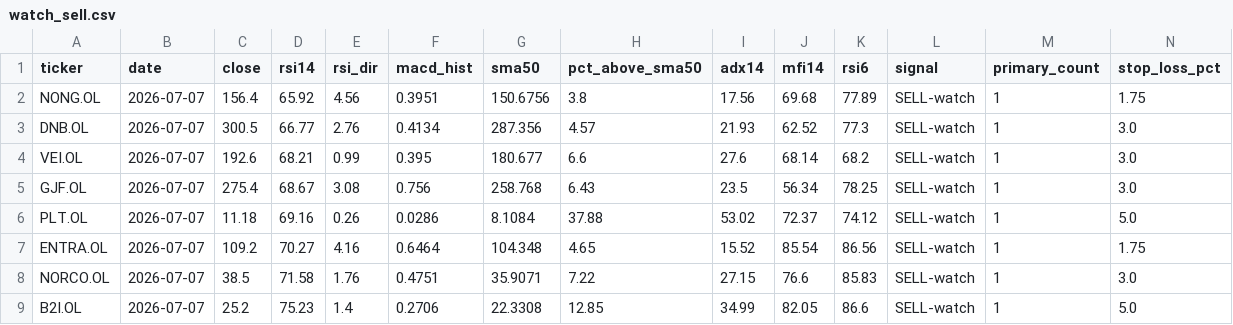
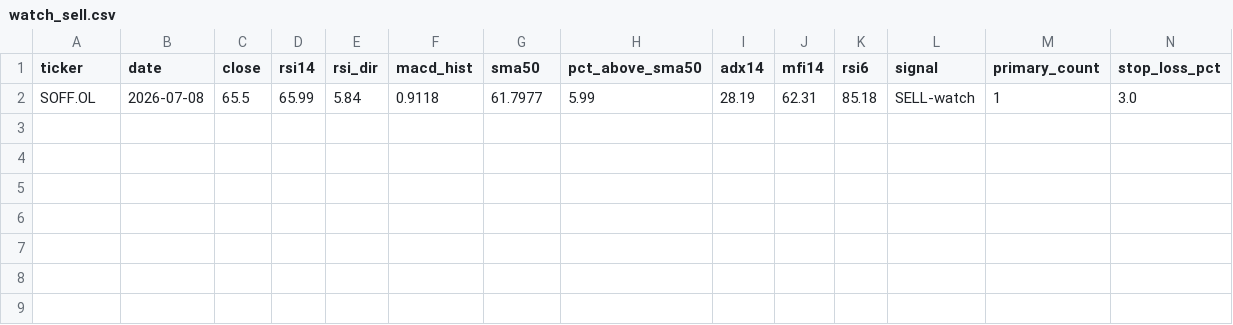
Before and after one commit to keresell-coder/oslo-screener, a CSV file: watch_sell.csv, drawn as a sheet; only a part is shown; removed rows and columns are numbered as before the commit, all else as after; rows hold the shown columns only; the diff names each change by its address in the sheet, - before the commit and + after, or states it on an @@ line.

```diff
--- a/watch_sell.csv
+++ b/watch_sell.csv
-row 2: NONG.OL | 2026-07-07 | 156.4 | 65.92 | 4.56 | 0.3951 | 150.6756 | 3.8 | 17.56 | 69.68 | 77.89 | SELL-watch | 1 | 1.75
-row 3: DNB.OL | 2026-07-07 | 300.5 | 66.77 | 2.76 | 0.4134 | 287.356 | 4.57 | 21.93 | 62.52 | 77.3 | SELL-watch | 1 | 3.0
-row 4: VEI.OL | 2026-07-07 | 192.6 | 68.21 | 0.99 | 0.395 | 180.677 | 6.6 | 27.6 | 68.14 | 68.2 | SELL-watch | 1 | 3.0
-row 5: GJF.OL | 2026-07-07 | 275.4 | 68.67 | 3.08 | 0.756 | 258.768 | 6.43 | 23.5 | 56.34 | 78.25 | SELL-watch | 1 | 3.0
-row 6: PLT.OL | 2026-07-07 | 11.18 | 69.16 | 0.26 | 0.0286 | 8.1084 | 37.88 | 53.02 | 72.37 | 74.12 | SELL-watch | 1 | 5.0
-row 7: ENTRA.OL | 2026-07-07 | 109.2 | 70.27 | 4.16 | 0.6464 | 104.348 | 4.65 | 15.52 | 85.54 | 86.56 | SELL-watch | 1 | 1.75
-row 8: NORCO.OL | 2026-07-07 | 38.5 | 71.58 | 1.76 | 0.4751 | 35.9071 | 7.22 | 27.15 | 76.6 | 85.83 | SELL-watch | 1 | 3.0
-row 9: B2I.OL | 2026-07-07 | 25.2 | 75.23 | 1.4 | 0.2706 | 22.3308 | 12.85 | 34.99 | 82.05 | 86.6 | SELL-watch | 1 | 5.0
+row 2: SOFF.OL | 2026-07-08 | 65.5 | 65.99 | 5.84 | 0.9118 | 61.7977 | 5.99 | 28.19 | 62.31 | 85.18 | SELL-watch | 1 | 3.0
```
Also changed, not shown: buy.csv, latest.csv, 4 other files.
